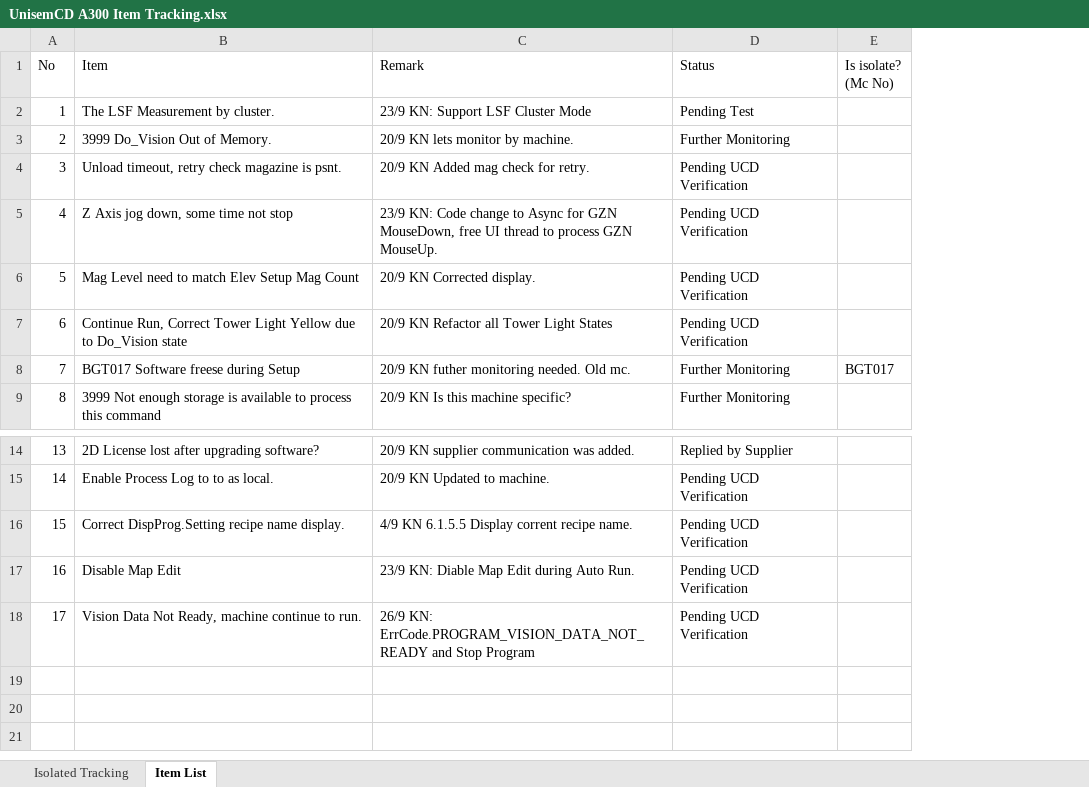
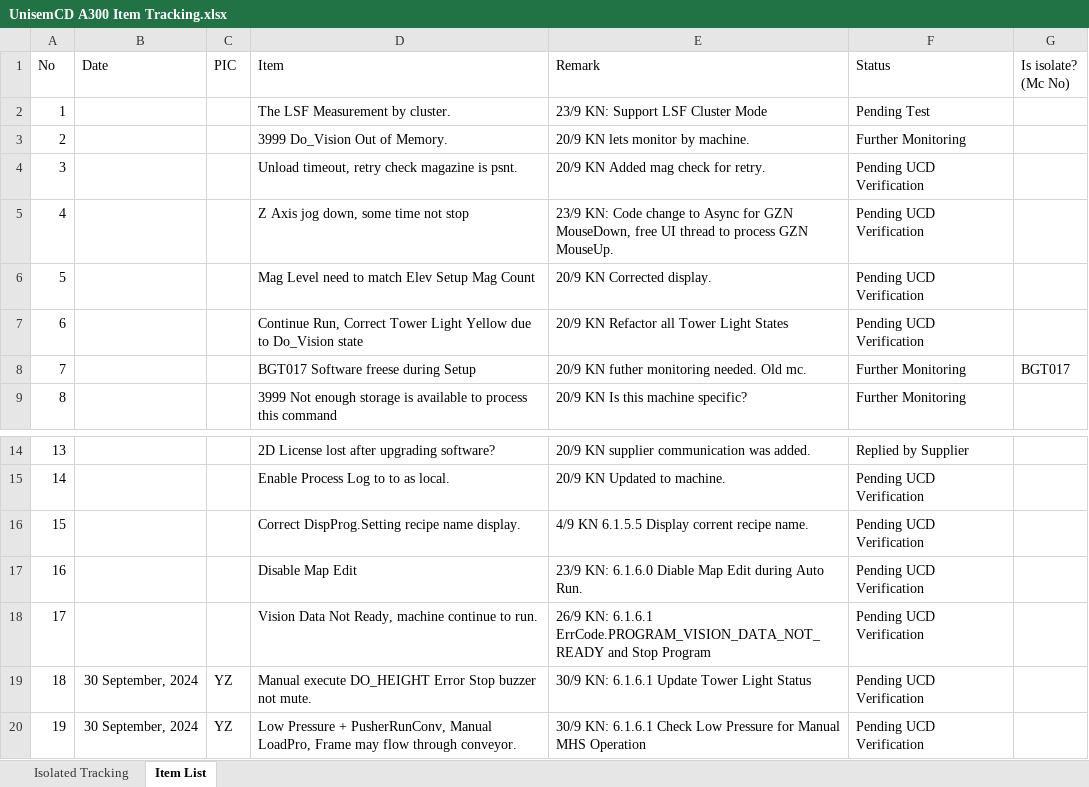
Before and after one commit to NSW-Software/NDispWin5-Unisem-x64, an Excel workbook: Doc/UnisemCD A300 Item Tracking.xlsx, sheet Item List, drawn as a sheet; only a part is shown, gaps mark what is left out; values as stored, in another font and other column widths than the file's, no borders; charts and pictures and conditional formats not drawn; addresses are those after the commit; the diff names each change by its address in the sheet, - before the commit and + after, or states it on an @@ line.

Commit message:
Ver 6.1.6.2 20241009 - Release to MOWong for UnisemIpoh, LYL/YZ for UnisemCD - Gitted - [BugFix] Remove IOState buzzer ignore, allow buzzer to function for alarm message. - YZ. - [BugFix] Corrected btn_HeadOfstTouchDotSet_Click to update TaskDisp. TeachNeedle_Completed. - MO Wong. - [Improve] Added debung info to MoveToOut and remove Thread.Sleep(5). Need monitor for conv not moving. -  YZ.

```diff
--- a/Doc/UnisemCD A300 Item Tracking.xlsx (sheet Item List)
+++ b/Doc/UnisemCD A300 Item Tracking.xlsx (sheet Item List)
+column B (Date), empty
+column C (PIC), empty
-E17 (Remark): 23/9 KN: Diable Map Edit during Auto Run.
+E17 (Remark): 23/9 KN: 6.1.6.0 Diable Map Edit during Auto Run.
-E18 (Remark): 26/9 KN: ErrCode.PROGRAM_VISION_DATA_NOT_READY and…
+E18 (Remark): 26/9 KN: 6.1.6.1 ErrCode.PROGRAM_VISION_DATA_NOT_READY and…
+row 19: 18 | 30 September, 2024 | YZ | Manual execute DO_HEIGHT Error Stop buzzer not mute. | 30/9 KN: 6.1.6.1 Update Tower Light Status | Pending UCD Verification
+row 20: 19 | 30 September, 2024 | YZ | Low Pressure + PusherRunConv, Manual LoadPro, Frame may flow through conveyor. | 30/9 KN: 6.1.6.1 Check Low Pressure for Manual MHS Operation | Pending UCD Verification
```
Also changed, not shown: sheet Isolated Tracking, charts or pictures, 6 other files.
